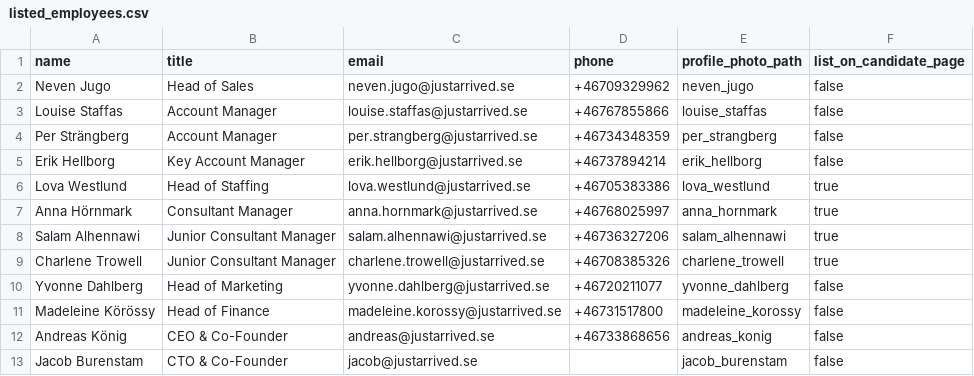
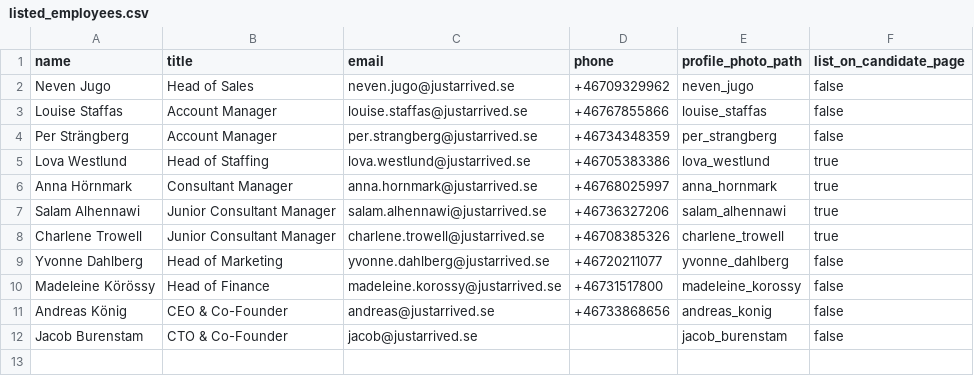
Before and after one commit to justarrived/justarrived.github.io, a CSV file: _data/listed_employees.csv, drawn as a sheet.

Commit message:
Update listed employees

```diff
--- a/_data/listed_employees.csv
+++ b/_data/listed_employees.csv
@@ -4,3 +4,2 @@ Louise Staffas,Account Manager,louise.staffas@justarrived.se,+46767855866,louise
 Per Strängberg,Account Manager,per.strangberg@justarrived.se,+46734348359,per_strangberg,false
-Erik Hellborg,Key Account Manager,erik.hellborg@justarrived.se,+46737894214,erik_hellborg,false
 Lova Westlund,Head of Staffing,lova.westlund@justarrived.se,+46705383386,lova_westlund,true
```
